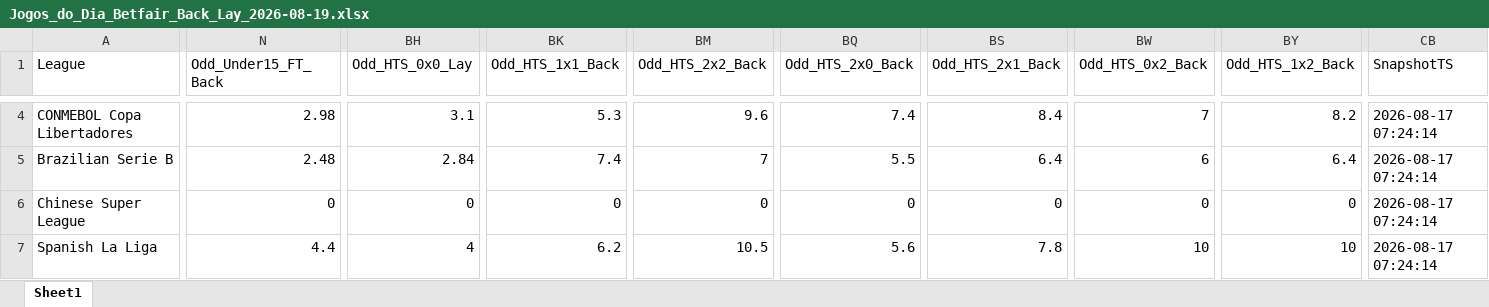
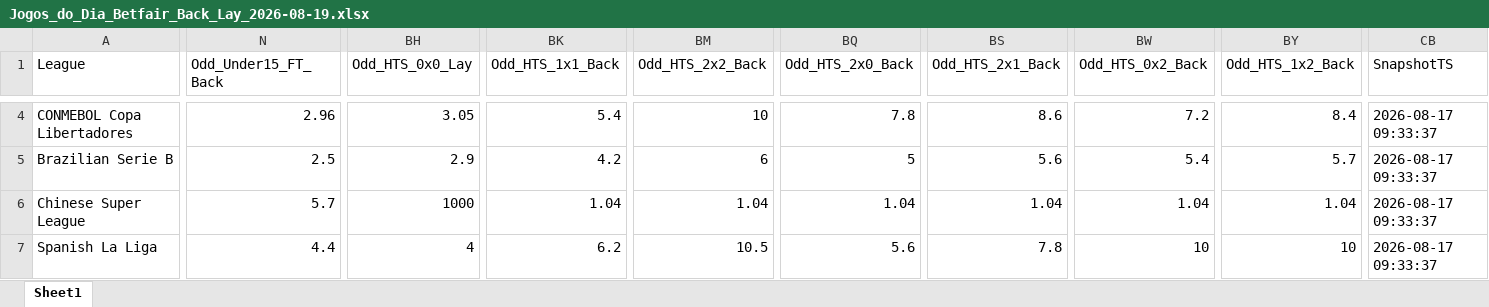
Before and after one commit to mtprado88/jogos_betfair, an Excel workbook: Jogos_do_Dia_Betfair_Back_Lay_2026-08-19.xlsx, sheet Sheet1, drawn as a sheet; only a part is shown, gaps mark what is left out; values as stored, in another font and other column widths than the file's, no borders; removed rows and columns are numbered as before the commit, all else as after; rows hold the shown columns only; the diff covers the shown part only; the diff names each change by its address in the sheet, - before the commit and + after, or states it on an @@ line.

```diff
--- a/Jogos_do_Dia_Betfair_Back_Lay_2026-08-19.xlsx (sheet Sheet1)
+++ b/Jogos_do_Dia_Betfair_Back_Lay_2026-08-19.xlsx (sheet Sheet1)
-N4 (Odd_Under15_FT_Back): 2.98
+N4 (Odd_Under15_FT_Back): 2.96
-BH4 (Odd_HTS_0x0_Lay): 3.1
+BH4 (Odd_HTS_0x0_Lay): 3.05
-BK4 (Odd_HTS_1x1_Back): 5.3
+BK4 (Odd_HTS_1x1_Back): 5.4
-BM4 (Odd_HTS_2x2_Back): 9.6
+BM4 (Odd_HTS_2x2_Back): 10
-BQ4 (Odd_HTS_2x0_Back): 7.4
+BQ4 (Odd_HTS_2x0_Back): 7.8
-BS4 (Odd_HTS_2x1_Back): 8.4
+BS4 (Odd_HTS_2x1_Back): 8.6
-BW4 (Odd_HTS_0x2_Back): 7
+BW4 (Odd_HTS_0x2_Back): 7.2
-BY4 (Odd_HTS_1x2_Back): 8.2
+BY4 (Odd_HTS_1x2_Back): 8.4
-CB4:CB5 (SnapshotTS): 2026-08-17 07:24:14
+CB4:CB5 (SnapshotTS): 2026-08-17 09:33:37
-N5 (Odd_Under15_FT_Back): 2.48
+N5 (Odd_Under15_FT_Back): 2.5
-BH5 (Odd_HTS_0x0_Lay): 2.84
+BH5 (Odd_HTS_0x0_Lay): 2.9
-BK5 (Odd_HTS_1x1_Back): 7.4
+BK5 (Odd_HTS_1x1_Back): 4.2
-BM5 (Odd_HTS_2x2_Back): 7
+BM5 (Odd_HTS_2x2_Back): 6
-BQ5 (Odd_HTS_2x0_Back): 5.5
+BQ5 (Odd_HTS_2x0_Back): 5
-BS5 (Odd_HTS_2x1_Back): 6.4
+BS5 (Odd_HTS_2x1_Back): 5.6
-BW5 (Odd_HTS_0x2_Back): 6
+BW5 (Odd_HTS_0x2_Back): 5.4
-BY5 (Odd_HTS_1x2_Back): 6.4
+BY5 (Odd_HTS_1x2_Back): 5.7
-row 6: Chinese Super League | 0 | 0 | 0 | 0 | 0 | 0 | 0 | 0 | 2026-08-17 07:24:14
+row 6: Chinese Super League | 5.7 | 1000 | 1.04 | 1.04 | 1.04 | 1.04 | 1.04 | 1.04 | 2026-08-17 09:33:37
-CB7 (SnapshotTS): 2026-08-17 07:24:14
+CB7 (SnapshotTS): 2026-08-17 09:33:37
```
Also changed, not shown: 53 edited cells elsewhere in this sheet.
